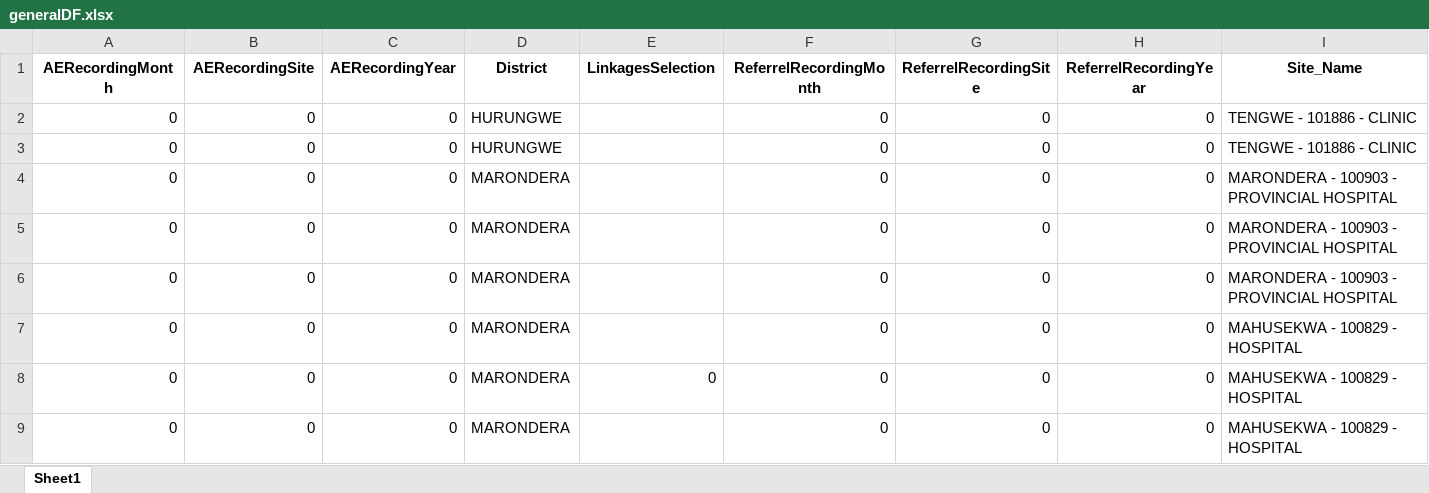
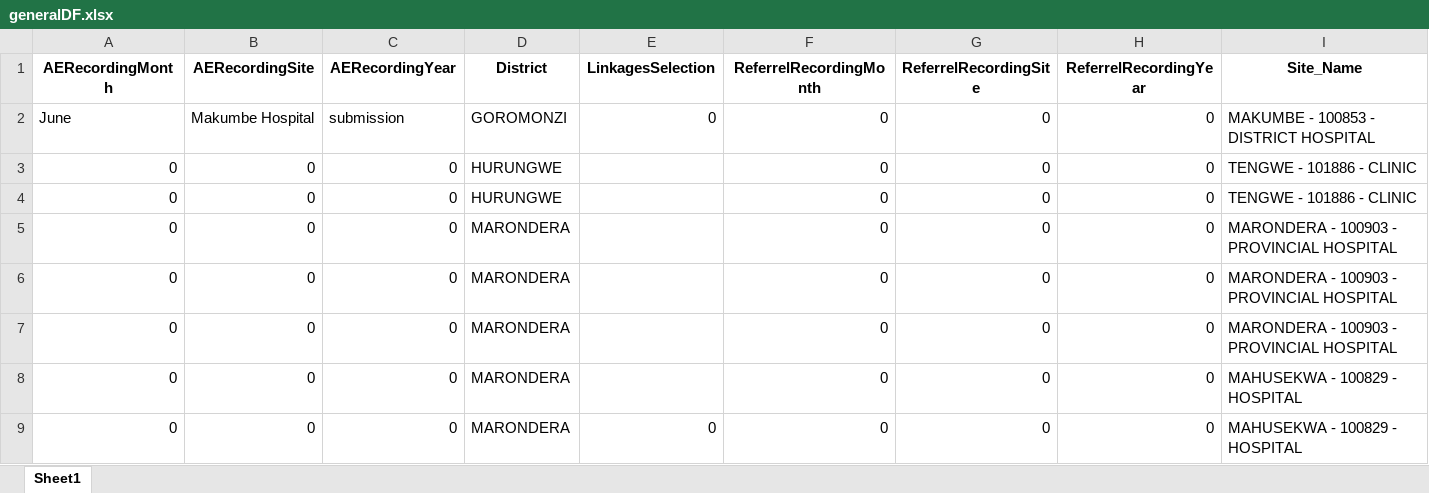
Before and after one commit to ashleymutenha/zazic-commcareManipulation, an Excel workbook: generalDF.xlsx, sheet Sheet1, drawn as a sheet; only a part is shown; the shorter side is filled out with more unchanged rows; values as stored, in another font and other column widths than the file's, no borders; rows hold the shown columns only; the diff names each change by its address in the sheet, - before the commit and + after, or states it on an @@ line.

```diff
--- a/generalDF.xlsx (sheet Sheet1)
+++ b/generalDF.xlsx (sheet Sheet1)
+row 2: June | Makumbe Hospital | submission | GOROMONZI | 0 | 0 | 0 | 0 | MAKUMBE - 100853 - DISTRICT HOSPITAL
```
Also changed, not shown: corrections.xlsx, data.xlsx, 6 other files.
